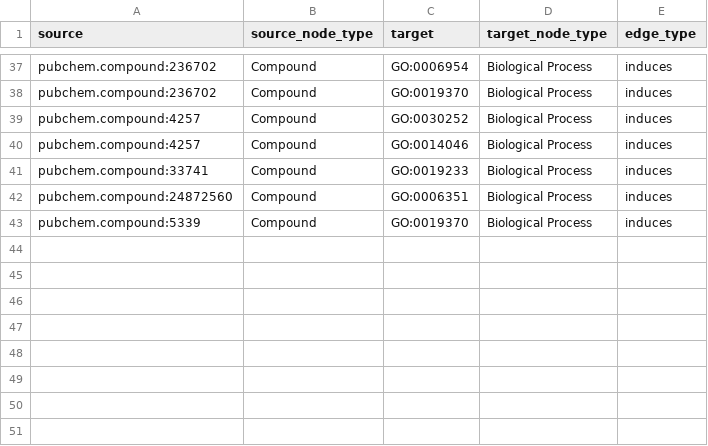
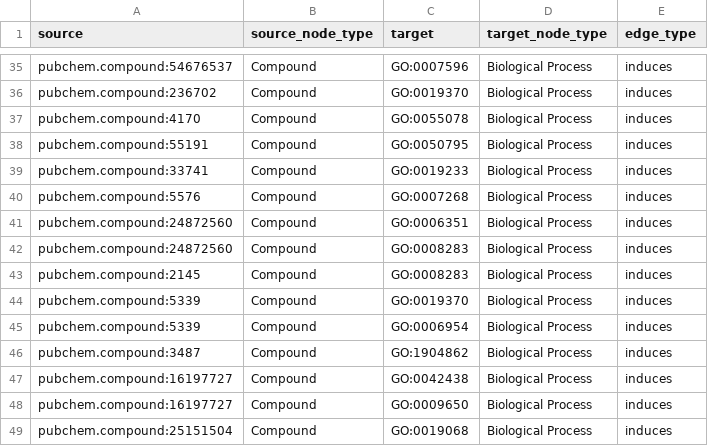
Before and after one commit to laurendelong21/MoA-Net, a TSV file: data/kg/test.tsv, drawn as a sheet; only a part is shown, gaps mark what is left out; addresses are those after the commit; the diff covers the shown part only; the diff names each change by its address in the sheet, - before the commit and + after, or states it on an @@ line.

```diff
--- a/data/kg/test.tsv
+++ b/data/kg/test.tsv
-A35 (source): pubchem.compound:236702
+A35 (source): pubchem.compound:54676537
-C35 (target): GO:0006954
+C35 (target): GO:0007596
-A37 (source): pubchem.compound:4257
+A37 (source): pubchem.compound:4170
-C37 (target): GO:0030252
+C37 (target): GO:0055078
-A38 (source): pubchem.compound:4257
+A38 (source): pubchem.compound:55191
-C38 (target): GO:0014046
+C38 (target): GO:0050795
+row 40: pubchem.compound:5576 | Compound | GO:0007268 | Biological Process | induces
+row 42: pubchem.compound:24872560 | Compound | GO:0008283 | Biological Process | induces
+row 43: pubchem.compound:2145 | Compound | GO:0008283 | Biological Process | induces
+row 45: pubchem.compound:5339 | Compound | GO:0006954 | Biological Process | induces
+row 46: pubchem.compound:3487 | Compound | GO:1904862 | Biological Process | induces
+row 47: pubchem.compound:16197727 | Compound | GO:0042438 | Biological Process | induces
+row 48: pubchem.compound:16197727 | Compound | GO:0009650 | Biological Process | induces
+row 49: pubchem.compound:25151504 | Compound | GO:0019068 | Biological Process | induces
```
Also changed, not shown: 9 added rows, 11 removed rows, 1 moved row and 8 edited cells elsewhere in this file, 3 other files.
